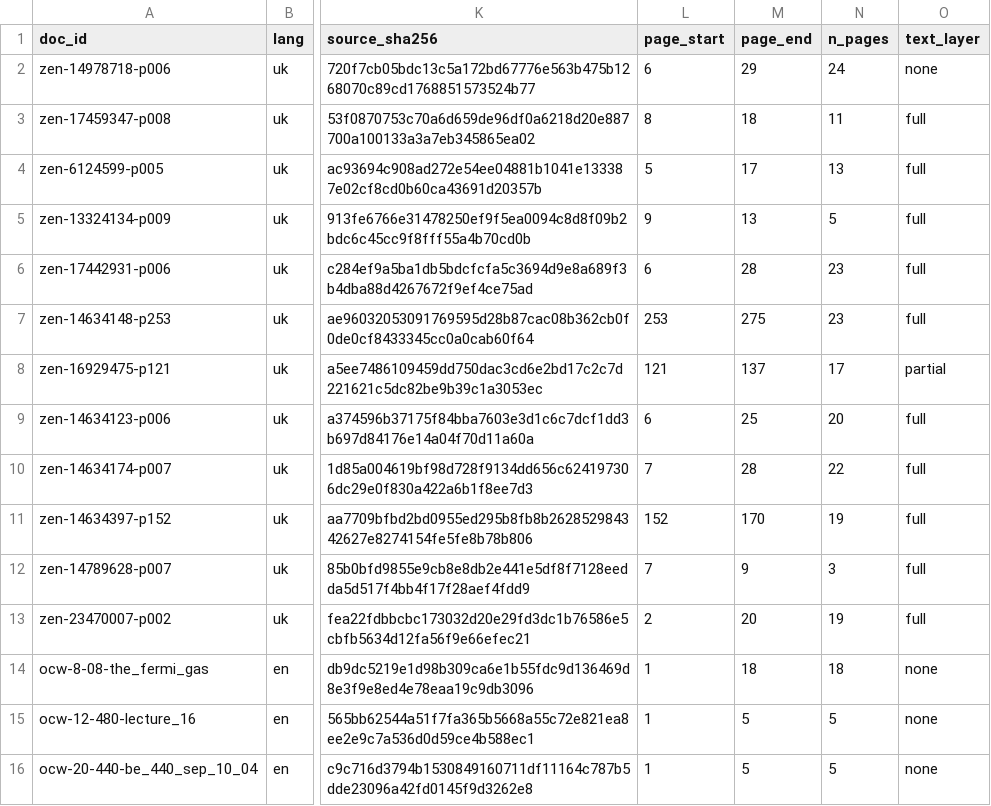
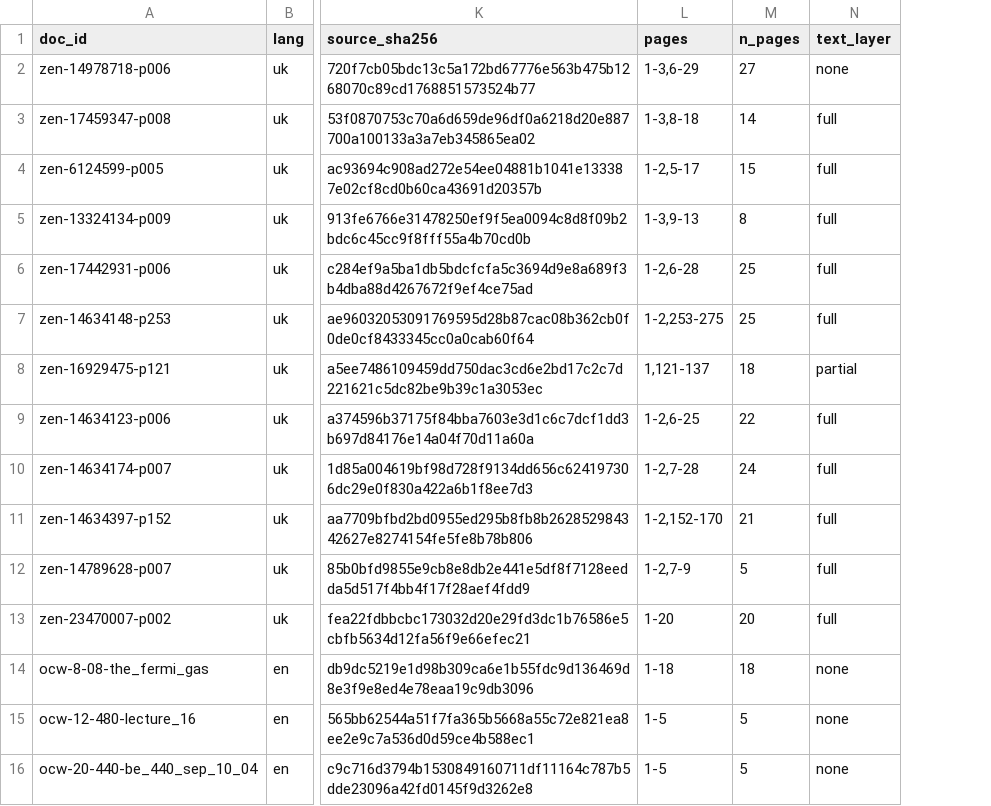
Before and after one commit to nnovi/ai-coursedeck, a CSV file: data/manifests/dataset_050.csv, drawn as a sheet; only a part is shown, gaps mark what is left out; removed rows and columns are numbered as before the commit, all else as after; the diff names each change by its address in the sheet, - before the commit and + after, or states it on an @@ line.

```diff
--- a/data/manifests/dataset_050.csv
+++ b/data/manifests/dataset_050.csv
-column L (page_start), rows 2-16: 6 | 8 | 5 | 9 | 6 | 253 | 121 | 6 | 7 | 152 | 7 | 2 | 1 | 1 | 1
-column M (page_end), rows 2-16: 29 | 18 | 17 | 13 | 28 | 275 | 137 | 25 | 28 | 170 | 9 | 20 | 18 | 5 | 5
+column L (pages), rows 2-16: 1-3,6-29 | 1-3,8-18 | 1-2,5-17 | 1-3,9-13 | 1-2,6-28 | 1-2,253-275 | 1,121-137 | 1-2,6-25 | 1-2,7-28 | 1-2,152-170 | 1-2,7-9 | 1-20 | 1-18 | 1-5 | 1-5
-M2 (n_pages): 24
+M2 (n_pages): 27
-M3 (n_pages): 11
+M3 (n_pages): 14
-M4 (n_pages): 13
+M4 (n_pages): 15
-M5 (n_pages): 5
+M5 (n_pages): 8
-M6:M7 (n_pages): 23
+M6:M7 (n_pages): 25
-M8 (n_pages): 17
+M8 (n_pages): 18
-M9 (n_pages): 20
+M9 (n_pages): 22
-M10 (n_pages): 22
+M10 (n_pages): 24
-M11 (n_pages): 19
+M11 (n_pages): 21
-M12 (n_pages): 3
+M12 (n_pages): 5
-M13 (n_pages): 19
+M13 (n_pages): 20
```
Also changed, not shown: data/manifests/dataset_100.csv, data/manifests/dataset_200.csv, 21 other files.
